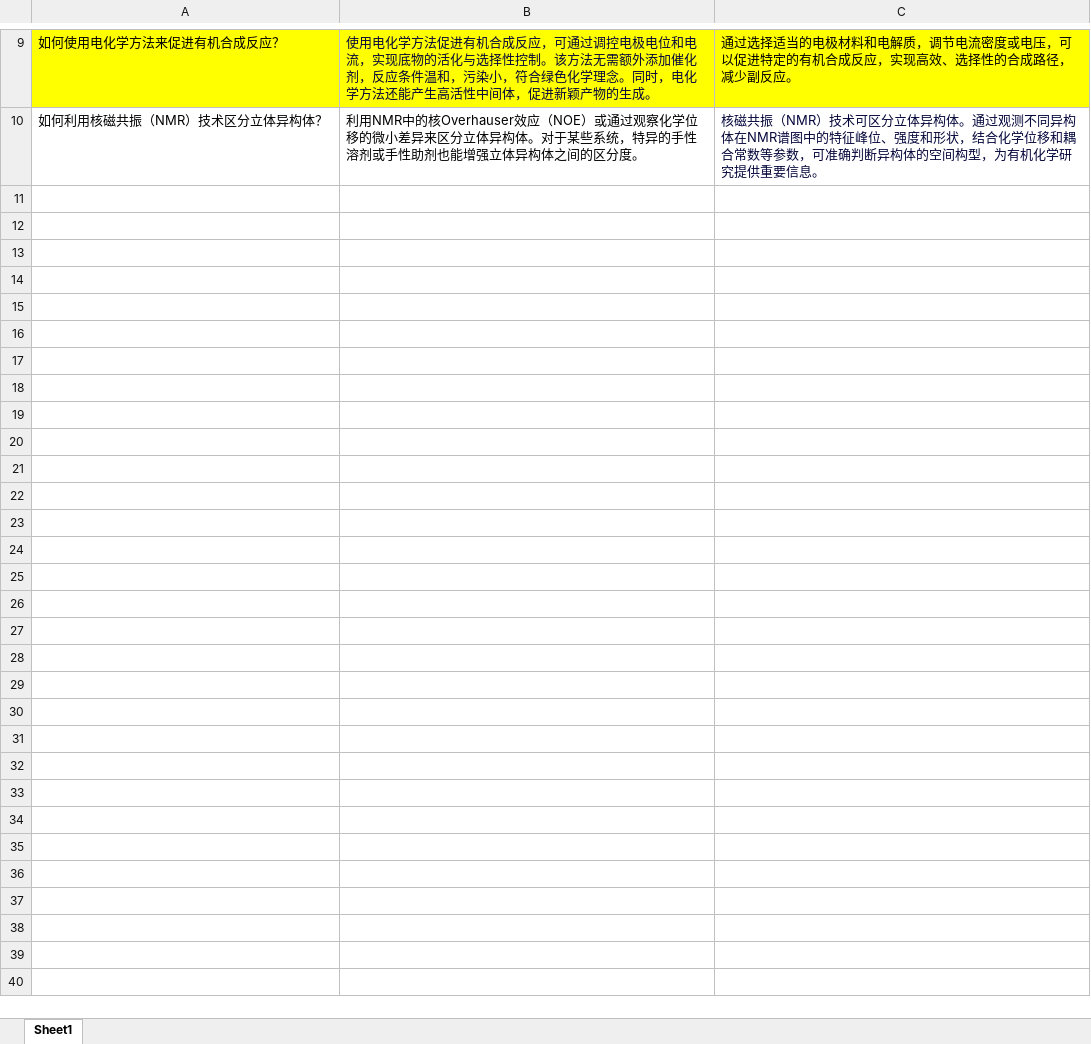
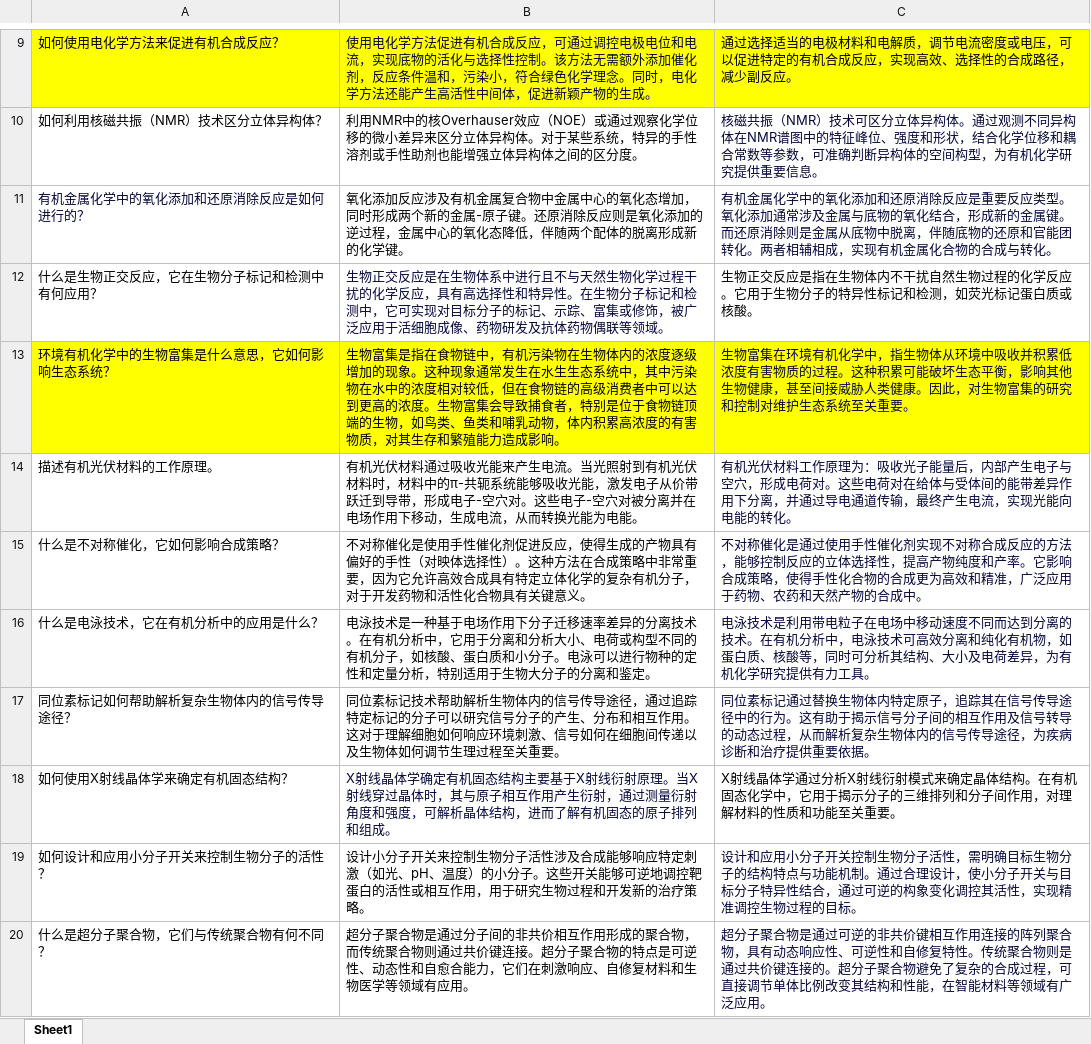
Before and after one commit to chenyongxin11/Completed-design, an Excel workbook: 毕设/预测结果.xlsx, sheet Sheet1, drawn as a sheet; only a part is shown, gaps mark what is left out; values as stored, in another font and other column widths than the file's, no borders; the diff covers the shown part only; the diff names each change by its address in the sheet, - before the commit and + after, or states it on an @@ line.

Commit message:
Add files via upload

```diff
--- a/毕设/预测结果.xlsx (sheet Sheet1)
+++ b/毕设/预测结果.xlsx (sheet Sheet1)
+row 11: 有机金属化学中的氧化添加和还原消除反应是如何进行的？ | 氧化添加反应涉及有机金属复合物中金属中心的氧化态增加，同时形成两个新的金属-原子键。还原消除反应则是氧化添加的逆过程，金属中心的氧化态降低，伴随两个配体的脱离形成新的化学键。 | 有机金属化学中的氧化添加和还原消除反应是重要反应类型。氧化添加通常涉及金属与底物的氧化结合，形成新的金属键。而还原消除则是金属从底物中脱离，伴随底物的还原和官能团转化。两者相辅相成，实现有机金属化合物的合成与转化。
+row 12: 什么是生物正交反应，它在生物分子标记和检测中有何应用？ | 生物正交反应是在生物体系中进行且不与天然生物化学过程干扰的化学反应，具有高选择性和特异性。在生物分子标记和检测中，它可实现对目标分子的标记、示踪、富集或修饰，被广泛应用于活细胞成像、药物研发及抗体药物偶联等领域。 | 生物正交反应是指在生物体内不干扰自然生物过程的化学反应。它用于生物分子的特异性标记和检测，如荧光标记蛋白质或核酸。
+row 13: 环境有机化学中的生物富集是什么意思，它如何影响生态系统？ | 生物富集是指在食物链中，有机污染物在生物体内的浓度逐级增加的现象。这种现象通常发生在水生生态系统中，其中污染物在水中的浓度相对较低，但在食物链的高级消费者中可以达到更高的浓度。生物富集会导致捕食者，特别是位于食物链顶端的生物，如鸟类、鱼类和哺乳动物，体内积累高浓度的有害物质，对其生存和繁殖能力造成影响。 | 生物富集在环境有机化学中，指生物体从环境中吸收并积累低浓度有害物质的过程。这种积累可能破坏生态平衡，影响其他生物健康，甚至间接威胁人类健康。因此，对生物富集的研究和控制对维护生态系统至关重要。
+row 14: 描述有机光伏材料的工作原理。 | 有机光伏材料通过吸收光能来产生电流。当光照射到有机光伏材料时，材料中的π-共轭系统能够吸收光能，激发电子从价带跃迁到导带，形成电子-空穴对。这些电子-空穴对被分离并在电场作用下移动，生成电流，从而转换光能为电能。 | 有机光伏材料工作原理为：吸收光子能量后，内部产生电子与空穴，形成电荷对。这些电荷对在给体与受体间的能带差异作用下分离，并通过导电通道传输，最终产生电流，实现光能向电能的转化。
+row 15: 什么是不对称催化，它如何影响合成策略？ | 不对称催化是使用手性催化剂促进反应，使得生成的产物具有偏好的手性（对映体选择性）。这种方法在合成策略中非常重要，因为它允许高效合成具有特定立体化学的复杂有机分子，对于开发药物和活性化合物具有关键意义。 | 不对称催化是通过使用手性催化剂实现不对称合成反应的方法，能够控制反应的立体选择性，提高产物纯度和产率。它影响合成策略，使得手性化合物的合成更为高效和精准，广泛应用于药物、农药和天然产物的合成中。
+row 16: 什么是电泳技术，它在有机分析中的应用是什么？ | 电泳技术是一种基于电场作用下分子迁移速率差异的分离技术。在有机分析中，它用于分离和分析大小、电荷或构型不同的有机分子，如核酸、蛋白质和小分子。电泳可以进行物种的定性和定量分析，特别适用于生物大分子的分离和鉴定。 | 电泳技术是利用带电粒子在电场中移动速度不同而达到分离的技术。在有机分析中，电泳技术可高效分离和纯化有机物，如蛋白质、核酸等，同时可分析其结构、大小及电荷差异，为有机化学研究提供有力工具。
+row 17: 同位素标记如何帮助解析复杂生物体内的信号传导途径？ | 同位素标记技术帮助解析生物体内的信号传导途径，通过追踪特定标记的分子可以研究信号分子的产生、分布和相互作用。这对于理解细胞如何响应环境刺激、信号如何在细胞间传递以及生物体如何调节生理过程至关重要。 | 同位素标记通过替换生物体内特定原子，追踪其在信号传导途径中的行为。这有助于揭示信号分子间的相互作用及信号转导的动态过程，从而解析复杂生物体内的信号传导途径，为疾病诊断和治疗提供重要依据。
+row 18: 如何使用X射线晶体学来确定有机固态结构？ | X射线晶体学确定有机固态结构主要基于X射线衍射原理。当X射线穿过晶体时，其与原子相互作用产生衍射，通过测量衍射角度和强度，可解析晶体结构，进而了解有机固态的原子排列和组成。 | X射线晶体学通过分析X射线衍射模式来确定晶体结构。在有机固态化学中，它用于揭示分子的三维排列和分子间作用，对理解材料的性质和功能至关重要。
+row 19: 如何设计和应用小分子开关来控制生物分子的活性？ | 设计小分子开关来控制生物分子活性涉及合成能够响应特定刺激（如光、pH、温度）的小分子。这些开关能够可逆地调控靶蛋白的活性或相互作用，用于研究生物过程和开发新的治疗策略。 | 设计和应用小分子开关控制生物分子活性，需明确目标生物分子的结构特点与功能机制。通过合理设计，使小分子开关与目标分子特异性结合，通过可逆的构象变化调控其活性，实现精准调控生物过程的目标。
+row 20: 什么是超分子聚合物，它们与传统聚合物有何不同？ | 超分子聚合物是通过分子间的非共价相互作用形成的聚合物，而传统聚合物则通过共价键连接。超分子聚合物的特点是可逆性、动态性和自愈合能力，它们在刺激响应、自修复材料和生物医学等领域有应用。 | 超分子聚合物是通过可逆的非共价键相互作用连接的阵列聚合物，具有动态响应性、可逆性和自修复特性。传统聚合物则是通过共价键连接的。超分子聚合物避免了复杂的合成过程，可直接调节单体比例改变其结构和性能，在智能材料等领域有广泛应用。
```
Also changed, not shown: 81 added rows elsewhere in this sheet.
